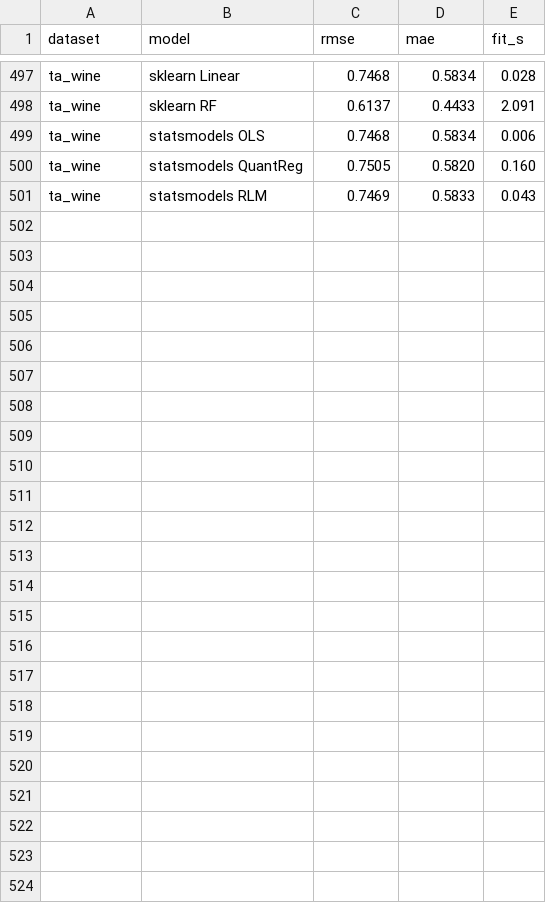
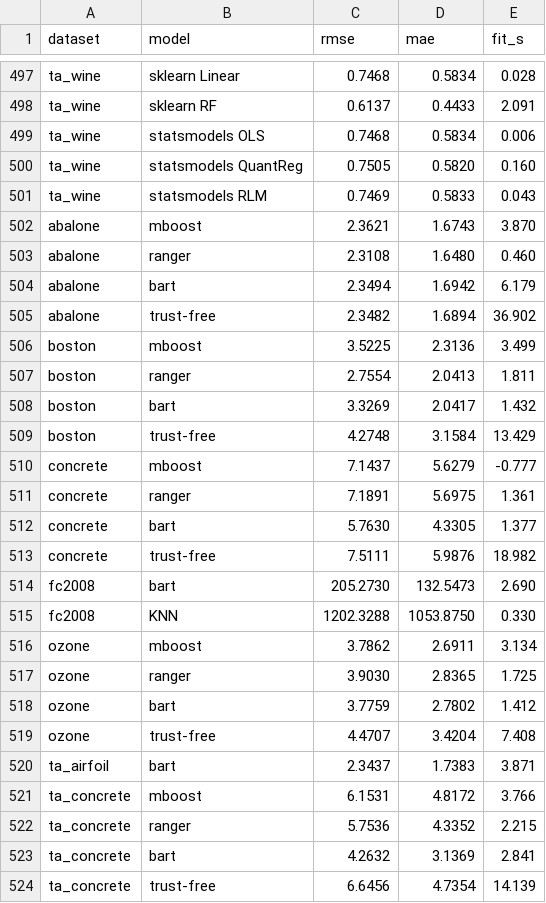
Before and after one commit to jkapila/mltreelib, a CSV file: benchmarks/elo_scores.csv, drawn as a sheet; only a part is shown, gaps mark what is left out; the diff names each change by its address in the sheet, - before the commit and + after, or states it on an @@ line.

```diff
--- a/benchmarks/elo_scores.csv
+++ b/benchmarks/elo_scores.csv
+row 502: abalone | mboost | 2.3621 | 1.6743 | 3.870
+row 503: abalone | ranger | 2.3108 | 1.6480 | 0.460
+row 504: abalone | bart | 2.3494 | 1.6942 | 6.179
+row 505: abalone | trust-free | 2.3482 | 1.6894 | 36.902
+row 506: boston | mboost | 3.5225 | 2.3136 | 3.499
+row 507: boston | ranger | 2.7554 | 2.0413 | 1.811
+row 508: boston | bart | 3.3269 | 2.0417 | 1.432
+row 509: boston | trust-free | 4.2748 | 3.1584 | 13.429
+row 510: concrete | mboost | 7.1437 | 5.6279 | -0.777
+row 511: concrete | ranger | 7.1891 | 5.6975 | 1.361
+row 512: concrete | bart | 5.7630 | 4.3305 | 1.377
+row 513: concrete | trust-free | 7.5111 | 5.9876 | 18.982
+row 514: fc2008 | bart | 205.2730 | 132.5473 | 2.690
+row 515: fc2008 | KNN | 1202.3288 | 1053.8750 | 0.330
+row 516: ozone | mboost | 3.7862 | 2.6911 | 3.134
+row 517: ozone | ranger | 3.9030 | 2.8365 | 1.725
+row 518: ozone | bart | 3.7759 | 2.7802 | 1.412
+row 519: ozone | trust-free | 4.4707 | 3.4204 | 7.408
+row 520: ta_airfoil | bart | 2.3437 | 1.7383 | 3.871
+row 521: ta_concrete | mboost | 6.1531 | 4.8172 | 3.766
+row 522: ta_concrete | ranger | 5.7536 | 4.3352 | 2.215
+row 523: ta_concrete | bart | 4.2632 | 3.1369 | 2.841
+row 524: ta_concrete | trust-free | 6.6456 | 4.7354 | 14.139
```
Also changed, not shown: benchmarks/elo_attempts.csv, 7 other files.
